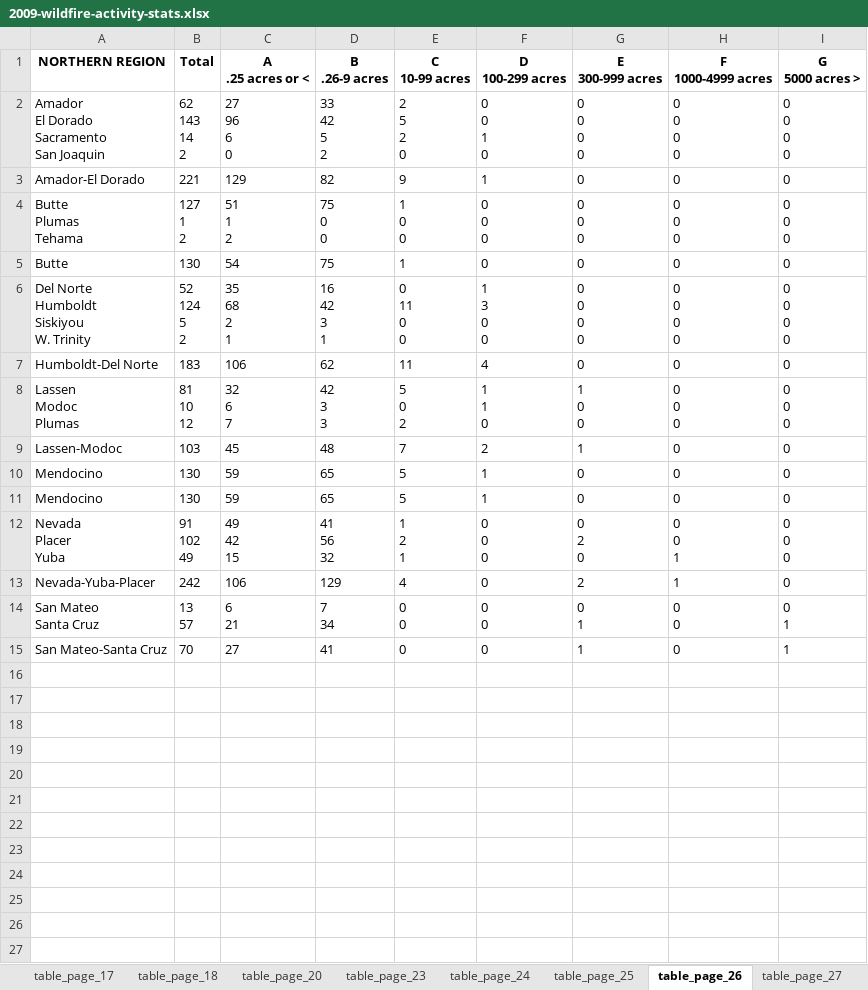
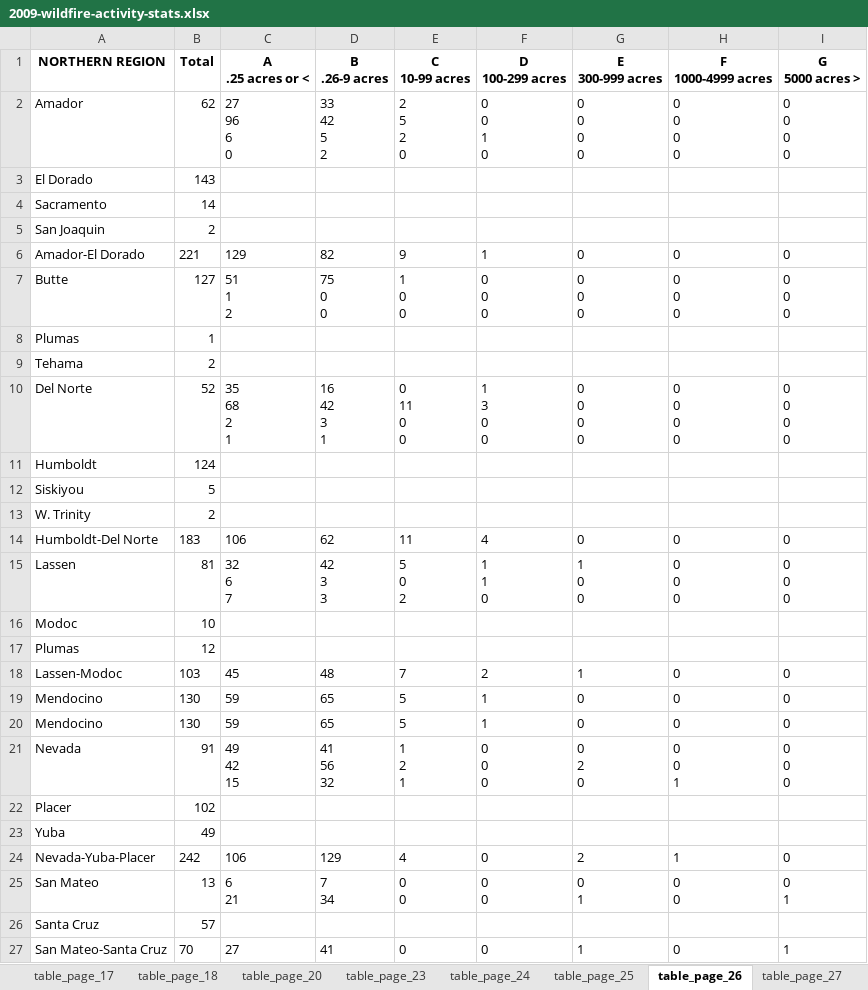
Before and after one commit to LegallyNotBlonde/Fire-Analysis, an Excel workbook: Resources/CAL_FireStats/2009-wildfire-activity-stats.xlsx, sheet table_page_26, drawn as a sheet; values as stored, in another font and other column widths than the file's, no borders; removed rows and columns are numbered as before the commit, all else as after; ↵ is a line break in a cell; the diff names each change by its address in the sheet, - before the commit and + after, or states it on an @@ line.

```diff
--- a/Resources/CAL_FireStats/2009-wildfire-activity-stats.xlsx (sheet table_page_26)
+++ b/Resources/CAL_FireStats/2009-wildfire-activity-stats.xlsx (sheet table_page_26)
-A2 (NORTHERN REGION): Amador ↵ El Dorado ↵ Sacramento ↵ San Joaquin
+A2 (NORTHERN REGION): Amador
-B2 (Total): 62 ↵ 143 ↵ 14 ↵ 2
+B2 (Total): 62
+row 3: El Dorado | 143
+row 4: Sacramento | 14
+row 5: San Joaquin | 2
-A7 (NORTHERN REGION): Butte ↵ Plumas ↵ Tehama
+A7 (NORTHERN REGION): Butte
-B7 (Total): 127 ↵ 1 ↵ 2
+B7 (Total): 127
-row 5: Butte | 130 | 54 | 75 | 1 | 0 | 0 | 0 | 0
+row 8: Plumas | 1
+row 9: Tehama | 2
-A10 (NORTHERN REGION): Del Norte ↵ Humboldt ↵ Siskiyou ↵ W. Trinity
+A10 (NORTHERN REGION): Del Norte
-B10 (Total): 52 ↵ 124 ↵ 5 ↵ 2
+B10 (Total): 52
+row 11: Humboldt | 124
+row 12: Siskiyou | 5
+row 13: W. Trinity | 2
-A15 (NORTHERN REGION): Lassen ↵ Modoc ↵ Plumas
+A15 (NORTHERN REGION): Lassen
-B15 (Total): 81 ↵ 10 ↵ 12
+B15 (Total): 81
+row 16: Modoc | 10
+row 17: Plumas | 12
-A21 (NORTHERN REGION): Nevada ↵ Placer ↵ Yuba
+A21 (NORTHERN REGION): Nevada
-B21 (Total): 91 ↵ 102 ↵ 49
+B21 (Total): 91
+row 22: Placer | 102
+row 23: Yuba | 49
-A25 (NORTHERN REGION): San Mateo ↵ Santa Cruz
+A25 (NORTHERN REGION): San Mateo
-B25 (Total): 13 ↵ 57
+B25 (Total): 13
+row 26: Santa Cruz | 57
```
Also changed, not shown: sheet table_page_23, sheet table_page_25, sheet table_page_20, sheet table_page_36, sheet table_page_43, sheet table_page_38, 4 more sheets, Resources/CAL_FireStats/2008-wildfire-activity-stats.xlsx.
